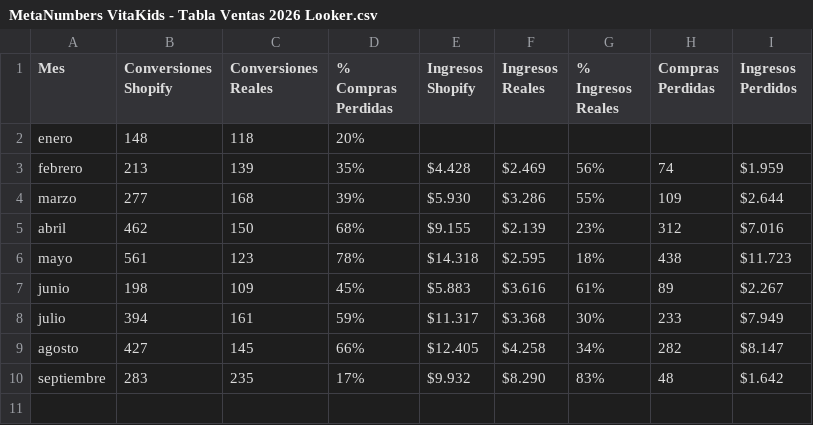
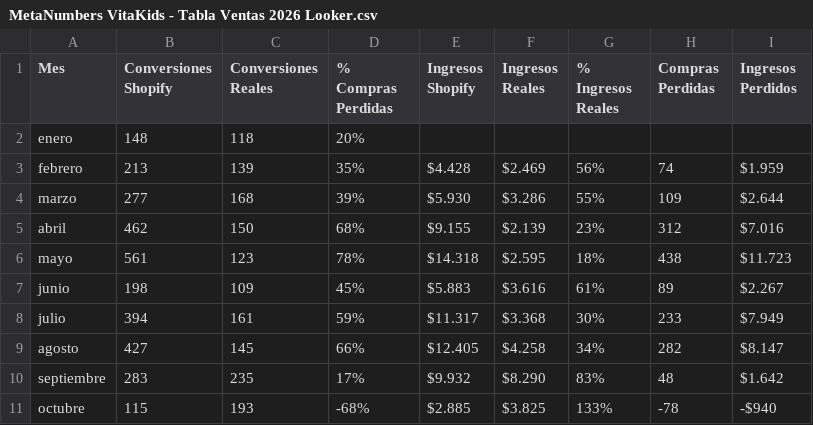
Before and after one commit to alfonso-svg/dashboard-vitakids, a CSV file: public/Vita Kids data/MetaNumbers VitaKids - Tabla Ventas 2026 Looker.csv, drawn as a sheet.

```diff
--- a/public/Vita Kids data/MetaNumbers VitaKids - Tabla Ventas 2026 Looker.csv
+++ b/public/Vita Kids data/MetaNumbers VitaKids - Tabla Ventas 2026 Looker.csv
@@ -10 +10,2 @@ agosto,427,145,66%,$12.405,$4.258,34%,282,$8.147
 septiembre,283,235,17%,$9.932,$8.290,83%,48,$1.642
+octubre,115,193,-68%,$2.885,$3.825,133%,-78,-$940
```
Also changed, not shown: 10 other files.
